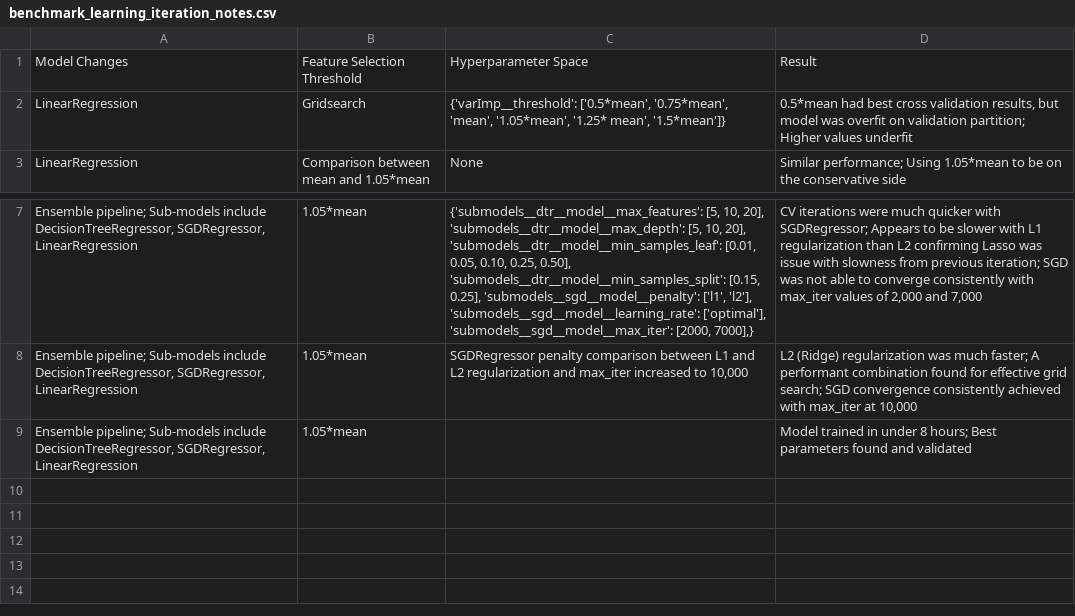
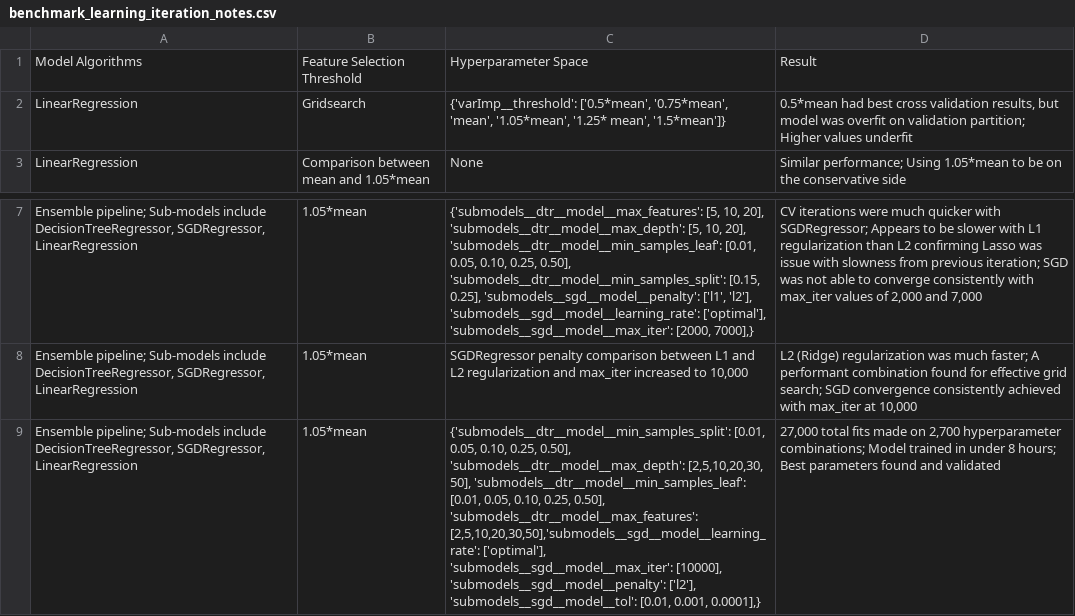
Before and after one commit to eugenekwak/Allstate_DL, a CSV file: documents/benchmark_learning_iteration_notes.csv, drawn as a sheet; only a part is shown, gaps mark what is left out; the diff names each change by its address in the sheet, - before the commit and + after, or states it on an @@ line.

Commit message:
updates to docs and notes

```diff
--- a/documents/benchmark_learning_iteration_notes.csv
+++ b/documents/benchmark_learning_iteration_notes.csv
-A1: Model Changes
+A1: Model Algorithms
-C9: (empty)
+C9: {'submodels__dtr__model__min_samples_split': [0.01, 0.05, 0.10, 0.25, 0.50], 'submodels__dtr__model__max_depth': [2,5,10,20,30, 50], 'submodels__dtr__model__min_samples_leaf': [0.01, 0.05, 0.10, 0.25, 0.50], 'submodels__dtr__model__max_features': [2,5,10,20,30,50],'submodels__sgd__model__learning_rate': ['optimal'], 'submodels__sgd__model__max_iter': [10000], 'submodels__sgd__model__penalty': ['l2'], 'submodels__sgd__model__tol': [0.01, 0.001, 0.0001],}
-D9: Model trained…
+D9: 27,000 total fits made on 2,700 hyperparameter combinations; Model trained…
```
Also changed, not shown: documents/deep_learning_iteration_notes.csv, 1 other file.
